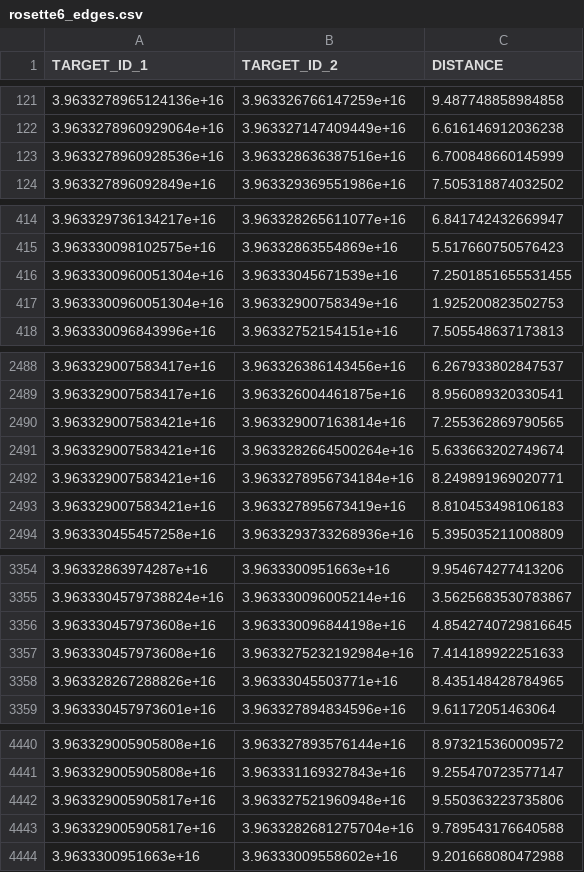
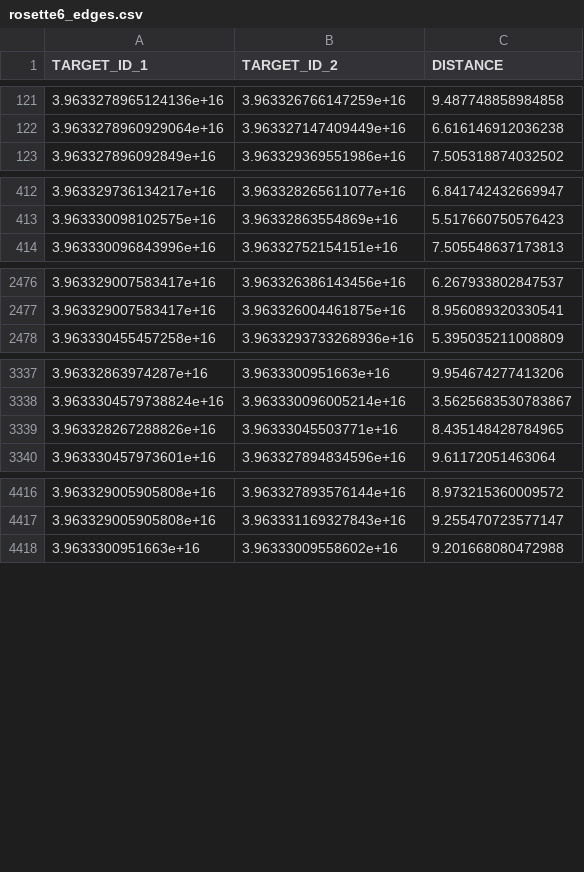
Before and after one commit to ValeriaTorresG/GalaxyMassGNN, a CSV file: data/rosette6_edges.csv, drawn as a sheet; only a part is shown, gaps mark what is left out; the diff covers the shown part only.

```diff
--- a/data/rosette6_edges.csv
+++ b/data/rosette6_edges.csv
@@ -122,3 +122,2 @@ TARGET_ID_1,TARGET_ID_2,DISTANCE
 3.9633278960929064e+16,3.963327147409449e+16,6.616146912036238
-3.9633278960928536e+16,3.963328636387516e+16,6.700848660145999
 3.963327896092849e+16,3.963329369551986e+16,7.505318874032502
@@ -415,4 +413,2 @@ TARGET_ID_1,TARGET_ID_2,DISTANCE
 3.963330098102575e+16,3.96332863554869e+16,5.517660750576423
-3.9633300960051304e+16,3.96333045671539e+16,7.2501851655531455
-3.9633300960051304e+16,3.96332900758349e+16,1.925200823502753
 3.963330096843996e+16,3.96332752154151e+16,7.505548637173813
@@ -2489,6 +2477,2 @@ TARGET_ID_1,TARGET_ID_2,DISTANCE
 3.963329007583417e+16,3.963326004461875e+16,8.956089320330541
-3.963329007583421e+16,3.963329007163814e+16,7.255362869790565
-3.963329007583421e+16,3.9633282664500264e+16,5.633663202749674
-3.963329007583421e+16,3.9633278956734184e+16,8.249891969020771
-3.963329007583421e+16,3.963327895673419e+16,8.810453498106183
 3.963330455457258e+16,3.9633293733268936e+16,5.395035211008809
@@ -3355,4 +3338,2 @@ TARGET_ID_1,TARGET_ID_2,DISTANCE
 3.9633304579738824e+16,3.963330096005214e+16,3.5625683530783867
-3.963330457973608e+16,3.963330096844198e+16,4.8542740729816645
-3.963330457973608e+16,3.9633275232192984e+16,7.414189922251633
 3.963328267288826e+16,3.96333045503771e+16,8.435148428784965
@@ -4441,4 +4417,2 @@ TARGET_ID_1,TARGET_ID_2,DISTANCE
 3.963329005905808e+16,3.963331169327843e+16,9.255470723577147
-3.963329005905817e+16,3.963327521960948e+16,9.550363223735806
-3.963329005905817e+16,3.9633282681275704e+16,9.789543176640588
 3.9633300951663e+16,3.96333009558602e+16,9.201668080472988
```
Also changed, not shown: 19 removed rows elsewhere in this file, data/rosette12_edges.csv, data/rosette14_edges.csv, 10 other files.
